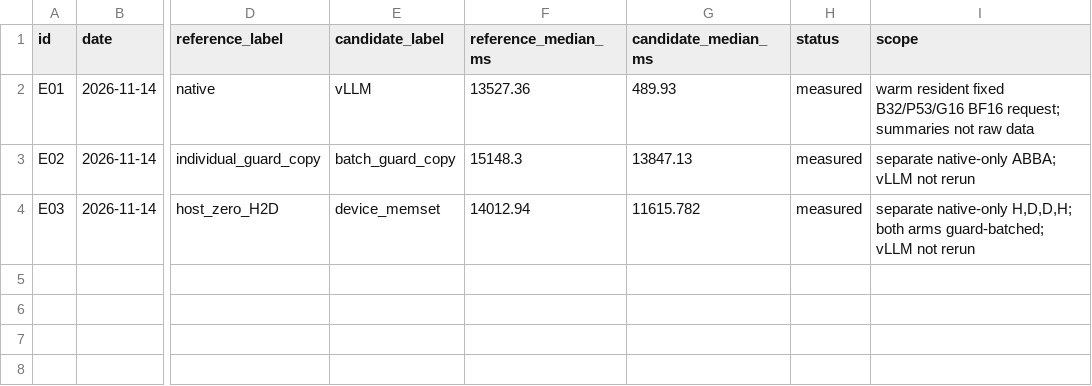
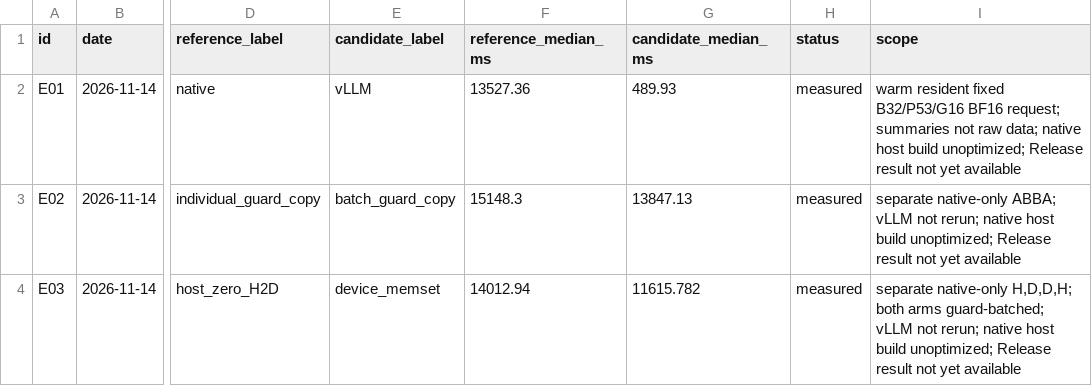
Before and after one commit to ParkHanbum/TileIR-LLM, a CSV file: data/experiments.csv, drawn as a sheet; only a part is shown, gaps mark what is left out; the diff names each change by its address in the sheet, - before the commit and + after, or states it on an @@ line.

Commit message:
docs: qualify baseline with host build audit

```diff
--- a/data/experiments.csv
+++ b/data/experiments.csv
-I2 (scope): …not raw data
+I2 (scope): …not raw data; native host build unoptimized; Release result not yet available
-I3 (scope): …vLLM not rerun
+I3 (scope): …vLLM not rerun; native host build unoptimized; Release result not yet available
-I4 (scope): …vLLM not rerun
+I4 (scope): …vLLM not rerun; native host build unoptimized; Release result not yet available
```
Also changed, not shown: 7 other files.
